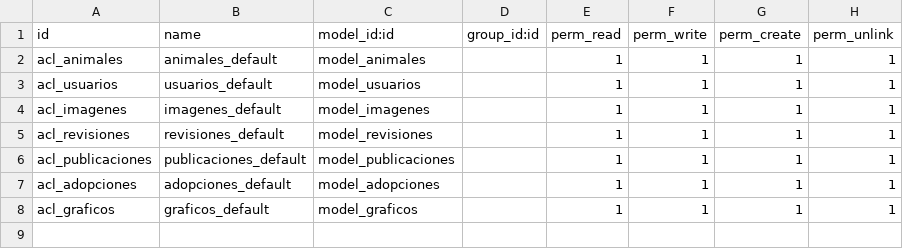
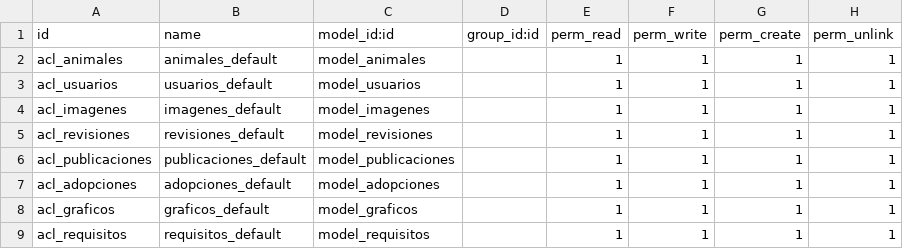
Before and after one commit to Fadria/Odoo-Protectora, a CSV file: security/ir.model.access.csv, drawn as a sheet; the diff names each change by its address in the sheet, - before the commit and + after, or states it on an @@ line.

Commit message:
Creación del modelo Requisitos

```diff
--- a/security/ir.model.access.csv
+++ b/security/ir.model.access.csv
+row 9: acl_requisitos | requisitos_default | model_requisitos |  | 1 | 1 | 1 | 1
```
Also changed, not shown: 4 other files.
